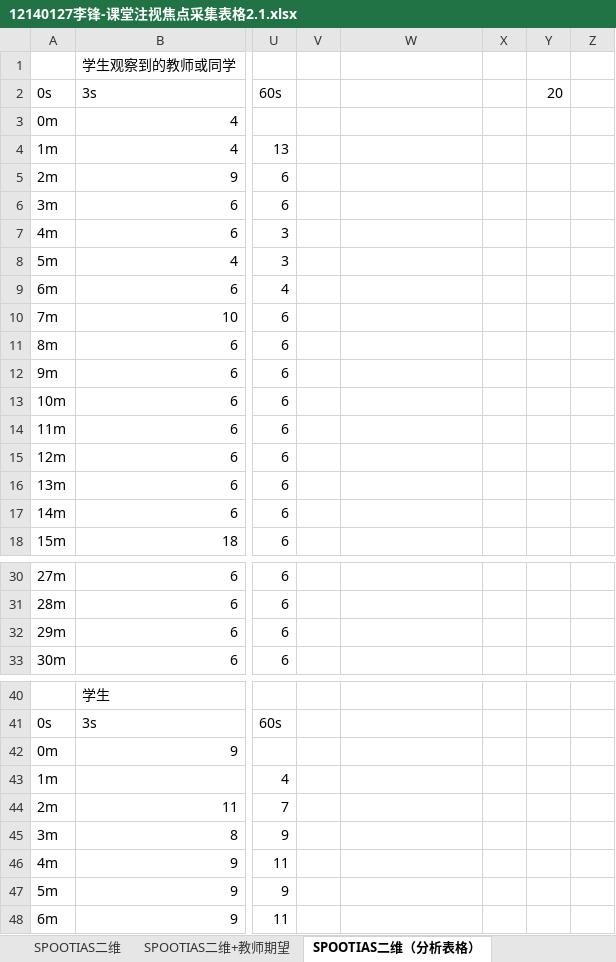
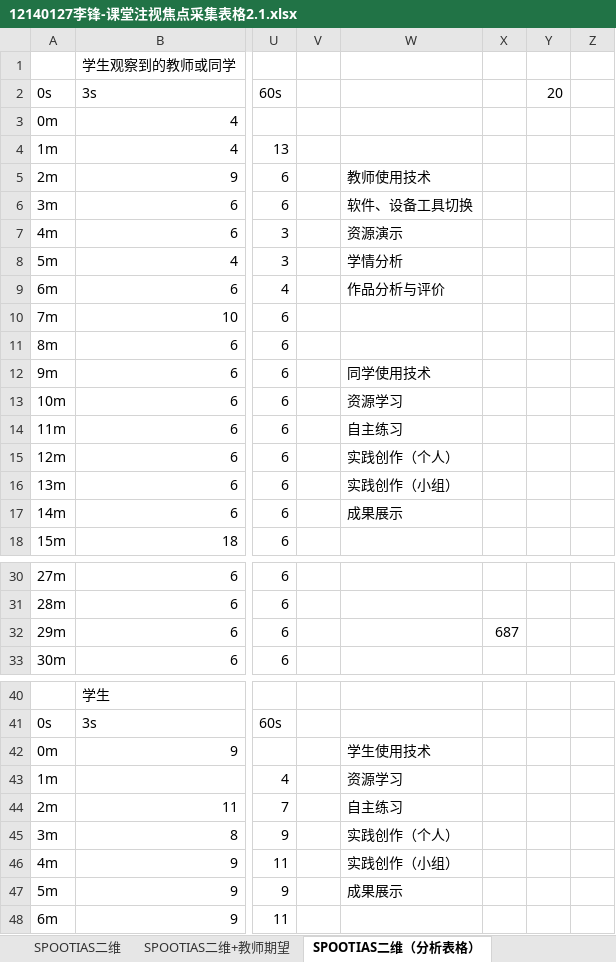
Before and after one commit to lifeng28/graduationThesis, an Excel workbook: 12140127李锋-课堂注视焦点采集表格2.1.xlsx, sheet SPOOTIAS二维（分析表格）, drawn as a sheet; only a part is shown, gaps mark what is left out; values as stored, in another font and other column widths than the file's, no cell formats; the diff covers the shown part only; the diff names each change by its address in the sheet, - before the commit and + after, or states it on an @@ line.

Commit message:
SPOOTIAS Analyse

```diff
--- a/12140127李锋-课堂注视焦点采集表格2.1.xlsx (sheet SPOOTIAS二维（分析表格）)
+++ b/12140127李锋-课堂注视焦点采集表格2.1.xlsx (sheet SPOOTIAS二维（分析表格）)
-W5: (empty)
+W5: 教师使用技术
-W6: (empty)
+W6: 软件、设备工具切换
-W7: (empty)
+W7: 资源演示
-W8: (empty)
+W8: 学情分析
-W9: (empty)
+W9: 作品分析与评价
-W12: (empty)
+W12: 同学使用技术
-W13: (empty)
+W13: 资源学习
-W14: (empty)
+W14: 自主练习
-W15: (empty)
+W15: 实践创作（个人）
-W16: (empty)
+W16: 实践创作（小组）
-W17: (empty)
+W17: 成果展示
-X32: (empty)
+X32: 687
-W42: (empty)
+W42: 学生使用技术
-W43: (empty)
+W43: 资源学习
-W44: (empty)
+W44: 自主练习
-W45: (empty)
+W45: 实践创作（个人）
-W46: (empty)
+W46: 实践创作（小组）
-W47: (empty)
+W47: 成果展示
```
Also changed, not shown: 6 added rows, 1 removed row and 33 edited cells elsewhere in this sheet, sheet OOTIAS, sheet SPOOTIAS二维, cell formats, 2 other files.
